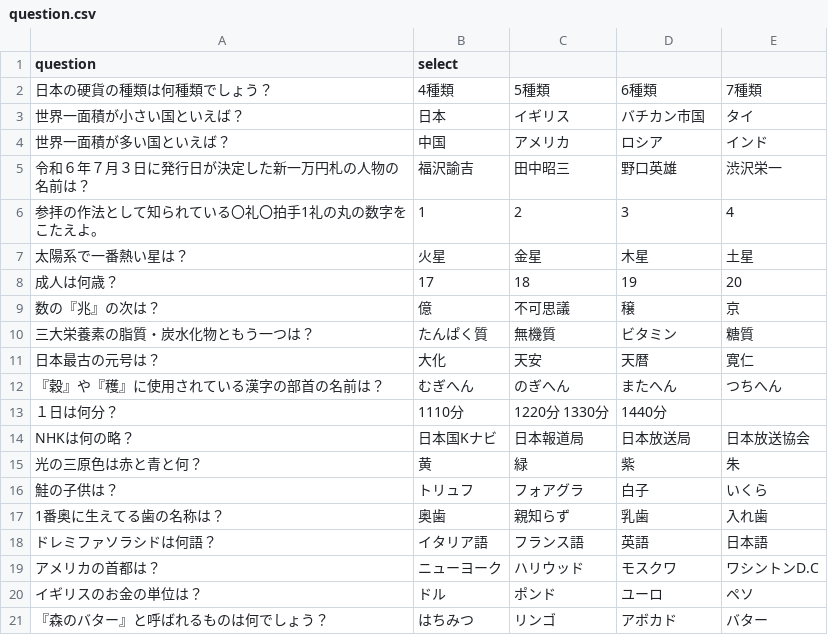
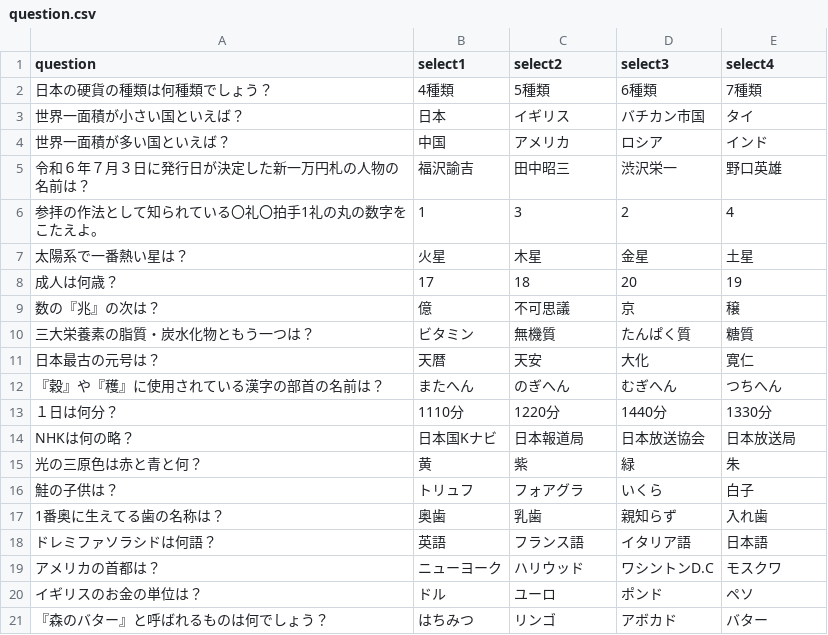
Before and after one commit to motio0318/Games, a CSV file: Assets/Resources/question.csv, drawn as a sheet.

```diff
--- a/Assets/Resources/question.csv
+++ b/Assets/Resources/question.csv
@@ -1,2 +1,2 @@
-question,select
+question,select1,select2,select3,select4
 日本の硬貨の種類は何種類でしょう？,4種類,5種類,6種類,7種類
@@ -4,18 +4,18 @@ question,select
 世界一面積が多い国といえば？,中国,アメリカ,ロシア,インド
-令和６年７月３日に発行日が決定した新一万円札の人物の名前は？,福沢諭吉,田中昭三,野口英雄,渋沢栄一
-参拝の作法として知られている〇礼〇拍手1礼の丸の数字をこたえよ。,1,2,3,4
-太陽系で一番熱い星は？,火星,金星,木星,土星
-成人は何歳？,17,18,19,20
-数の『兆』の次は？,億,不可思議,穣,京
-三大栄養素の脂質・炭水化物ともう一つは？,たんぱく質,無機質,ビタミン,糖質
-日本最古の元号は？,大化,天安,天暦,寛仁
-『穀』や『穫』に使用されている漢字の部首の名前は？,むぎへん,のぎへん,またへん,つちへん
-１日は何分？,1110分,1220分 1330分,1440分
-NHKは何の略？,日本国Kナビ,日本報道局,日本放送局,日本放送協会
-光の三原色は赤と青と何？,黄,緑,紫,朱
-鮭の子供は？,トリュフ,フォアグラ,白子,いくら
-1番奥に生えてる歯の名称は？,奥歯,親知らず,乳歯,入れ歯
-ドレミファソラシドは何語？,イタリア語,フランス語,英語,日本語
-アメリカの首都は？,ニューヨーク,ハリウッド,モスクワ,ワシントンD.C
-イギリスのお金の単位は？,ドル,ポンド,ユーロ,ペソ
+令和６年７月３日に発行日が決定した新一万円札の人物の名前は？,福沢諭吉,田中昭三,渋沢栄一,野口英雄
+参拝の作法として知られている〇礼〇拍手1礼の丸の数字をこたえよ。,1,3,2,4
+太陽系で一番熱い星は？,火星,木星,金星,土星
+成人は何歳？,17,18,20,19
+数の『兆』の次は？,億,不可思議,京,穣
+三大栄養素の脂質・炭水化物ともう一つは？,ビタミン,無機質,たんぱく質,糖質
+日本最古の元号は？,天暦,天安,大化,寛仁
+『穀』や『穫』に使用されている漢字の部首の名前は？,またへん,のぎへん,むぎへん,つちへん
+１日は何分？,1110分,1220分,1440分, 1330分
+NHKは何の略？,日本国Kナビ,日本報道局,日本放送協会,日本放送局
+光の三原色は赤と青と何？,黄,紫,緑,朱
+鮭の子供は？,トリュフ,フォアグラ,いくら,白子
+1番奥に生えてる歯の名称は？,奥歯,乳歯,親知らず,入れ歯
+ドレミファソラシドは何語？,英語,フランス語,イタリア語,日本語
+アメリカの首都は？,ニューヨーク,ハリウッド,ワシントンD.C,モスクワ
+イギリスのお金の単位は？,ドル,ユーロ,ポンド,ペソ
 『森のバター』と呼ばれるものは何でしょう？,はちみつ,リンゴ,アボカド,バター
```
Also changed, not shown: 9 other files.
